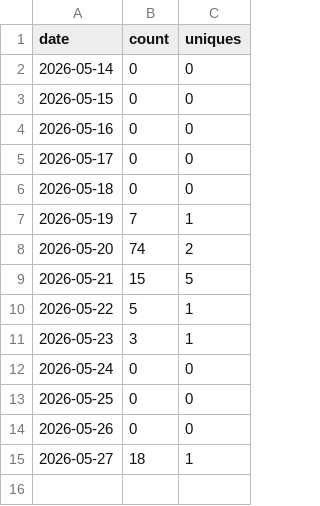
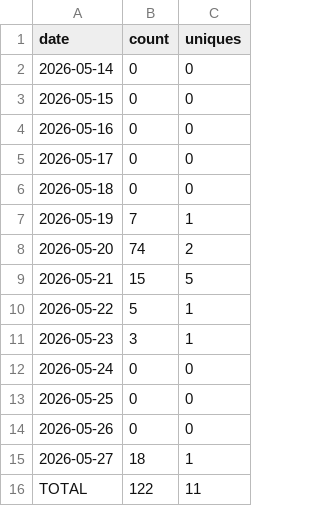
Before and after one commit to sowmyachintakindi/TrafficStats, a CSV file: traffic/views.csv, drawn as a sheet.

```diff
--- a/traffic/views.csv
+++ b/traffic/views.csv
@@ -15 +15,2 @@ date,count,uniques
 2026-05-27,18,1
+TOTAL,122,11
```
Also changed, not shown: traffic/clones.csv.
